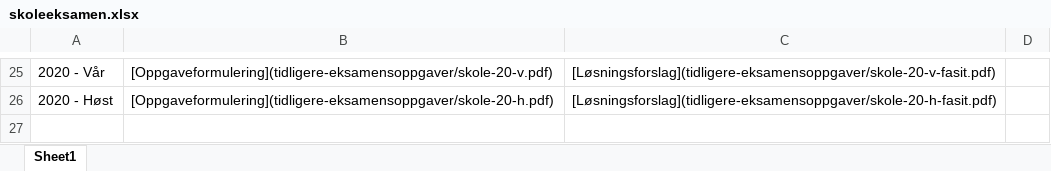
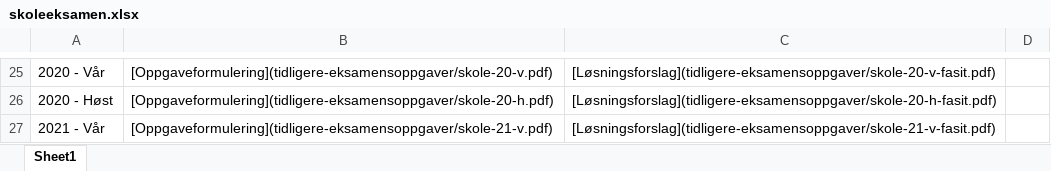
Before and after one commit to hotneim/met4, an Excel workbook: tidligere-eksamensoppgaver/skoleeksamen.xlsx, sheet Sheet1, drawn as a sheet; only a part is shown, gaps mark what is left out; values as stored, in another font and other column widths than the file's, no borders; the diff names each change by its address in the sheet, - before the commit and + after, or states it on an @@ line.

```diff
--- a/tidligere-eksamensoppgaver/skoleeksamen.xlsx (sheet Sheet1)
+++ b/tidligere-eksamensoppgaver/skoleeksamen.xlsx (sheet Sheet1)
+row 27: 2021 - Vår | [Oppgaveformulering](tidligere-eksamensoppgaver/skole-21-v.pdf) | [Løsningsforslag](tidligere-eksamensoppgaver/skole-21-v-fasit.pdf)
```
Also changed, not shown: diverse/tidsplan-H21.xlsx, tidligere-eksamensoppgaver/hjemmeeksamen.xlsx, 17 other files.
